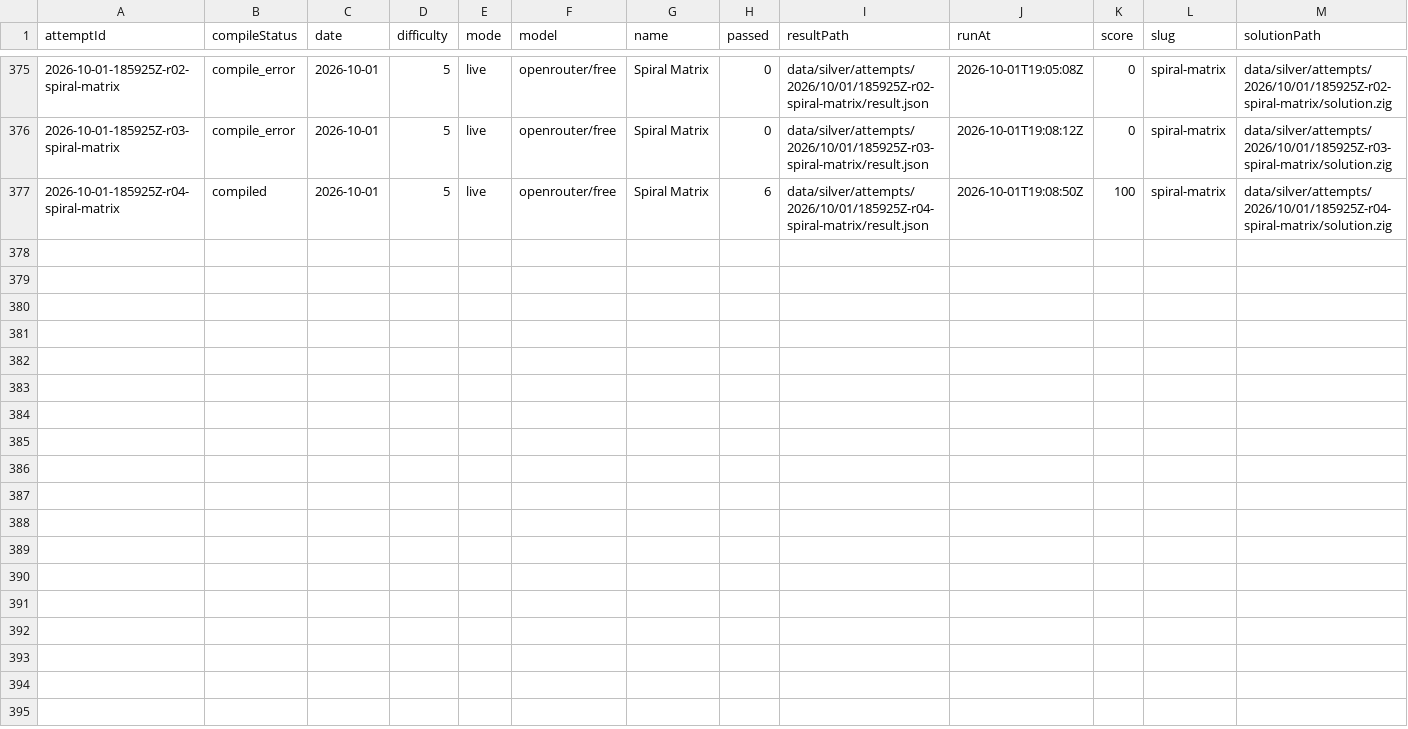
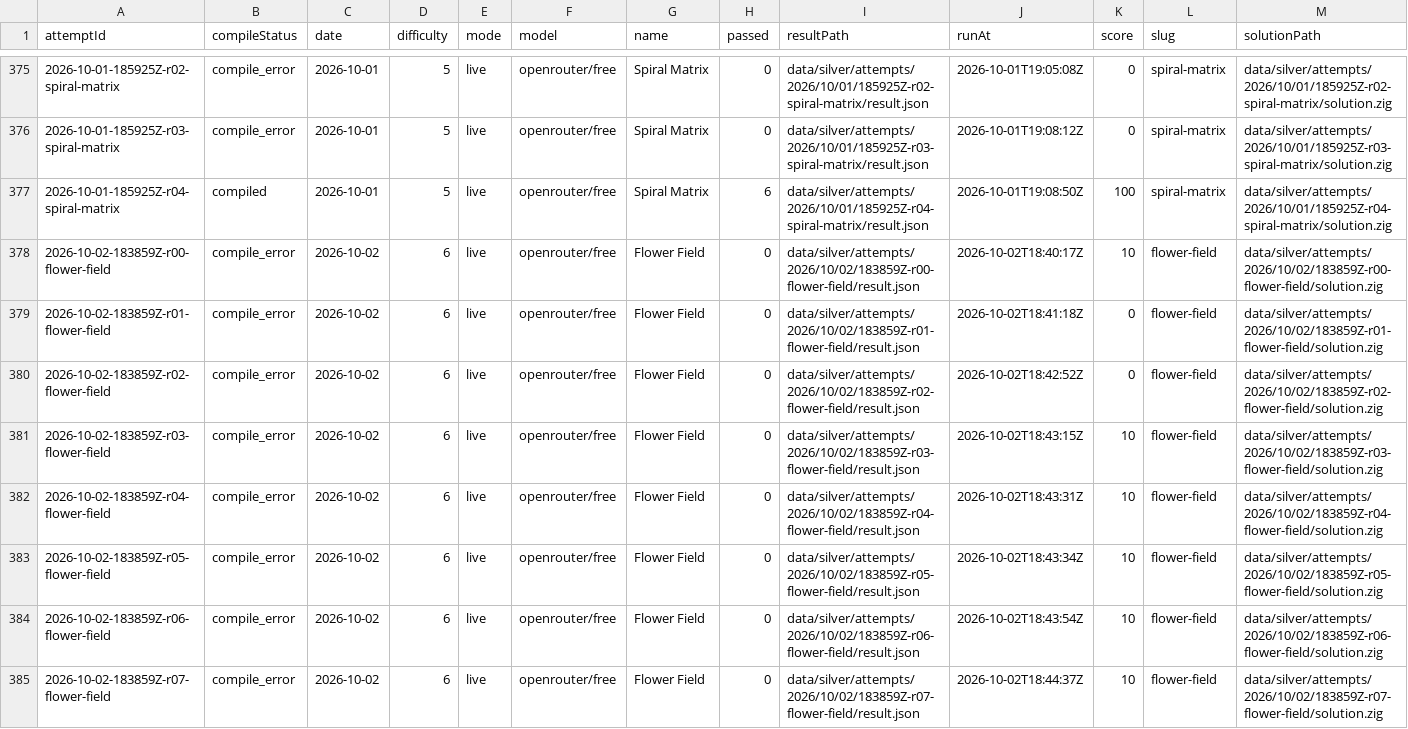
Before and after one commit to s04/zigsyphus, a CSV file: data/gold/runs.csv, drawn as a sheet; only a part is shown, gaps mark what is left out; rows hold the shown columns only; the diff names each change by its address in the sheet, - before the commit and + after, or states it on an @@ line.

```diff
--- a/data/gold/runs.csv
+++ b/data/gold/runs.csv
+row 378: 2026-10-02-183859Z-r00-flower-field | compile_error | 2026-10-02 | 6 | live | openrouter/free | Flower Field | 0 | data/silver/attempts/2026/10/02/183859Z-r00-flower-field/result.json | 2026-10-02T18:40:17Z | 10 | flower-field | data/silver/attempts/2026/10/02/183859Z-r00-flower-field/solution.zig
+row 379: 2026-10-02-183859Z-r01-flower-field | compile_error | 2026-10-02 | 6 | live | openrouter/free | Flower Field | 0 | data/silver/attempts/2026/10/02/183859Z-r01-flower-field/result.json | 2026-10-02T18:41:18Z | 0 | flower-field | data/silver/attempts/2026/10/02/183859Z-r01-flower-field/solution.zig
+row 380: 2026-10-02-183859Z-r02-flower-field | compile_error | 2026-10-02 | 6 | live | openrouter/free | Flower Field | 0 | data/silver/attempts/2026/10/02/183859Z-r02-flower-field/result.json | 2026-10-02T18:42:52Z | 0 | flower-field | data/silver/attempts/2026/10/02/183859Z-r02-flower-field/solution.zig
+row 381: 2026-10-02-183859Z-r03-flower-field | compile_error | 2026-10-02 | 6 | live | openrouter/free | Flower Field | 0 | data/silver/attempts/2026/10/02/183859Z-r03-flower-field/result.json | 2026-10-02T18:43:15Z | 10 | flower-field | data/silver/attempts/2026/10/02/183859Z-r03-flower-field/solution.zig
+row 382: 2026-10-02-183859Z-r04-flower-field | compile_error | 2026-10-02 | 6 | live | openrouter/free | Flower Field | 0 | data/silver/attempts/2026/10/02/183859Z-r04-flower-field/result.json | 2026-10-02T18:43:31Z | 10 | flower-field | data/silver/attempts/2026/10/02/183859Z-r04-flower-field/solution.zig
+row 383: 2026-10-02-183859Z-r05-flower-field | compile_error | 2026-10-02 | 6 | live | openrouter/free | Flower Field | 0 | data/silver/attempts/2026/10/02/183859Z-r05-flower-field/result.json | 2026-10-02T18:43:34Z | 10 | flower-field | data/silver/attempts/2026/10/02/183859Z-r05-flower-field/solution.zig
+row 384: 2026-10-02-183859Z-r06-flower-field | compile_error | 2026-10-02 | 6 | live | openrouter/free | Flower Field | 0 | data/silver/attempts/2026/10/02/183859Z-r06-flower-field/result.json | 2026-10-02T18:43:54Z | 10 | flower-field | data/silver/attempts/2026/10/02/183859Z-r06-flower-field/solution.zig
+row 385: 2026-10-02-183859Z-r07-flower-field | compile_error | 2026-10-02 | 6 | live | openrouter/free | Flower Field | 0 | data/silver/attempts/2026/10/02/183859Z-r07-flower-field/result.json | 2026-10-02T18:44:37Z | 10 | flower-field | data/silver/attempts/2026/10/02/183859Z-r07-flower-field/solution.zig
```
Also changed, not shown: 35 other files.
